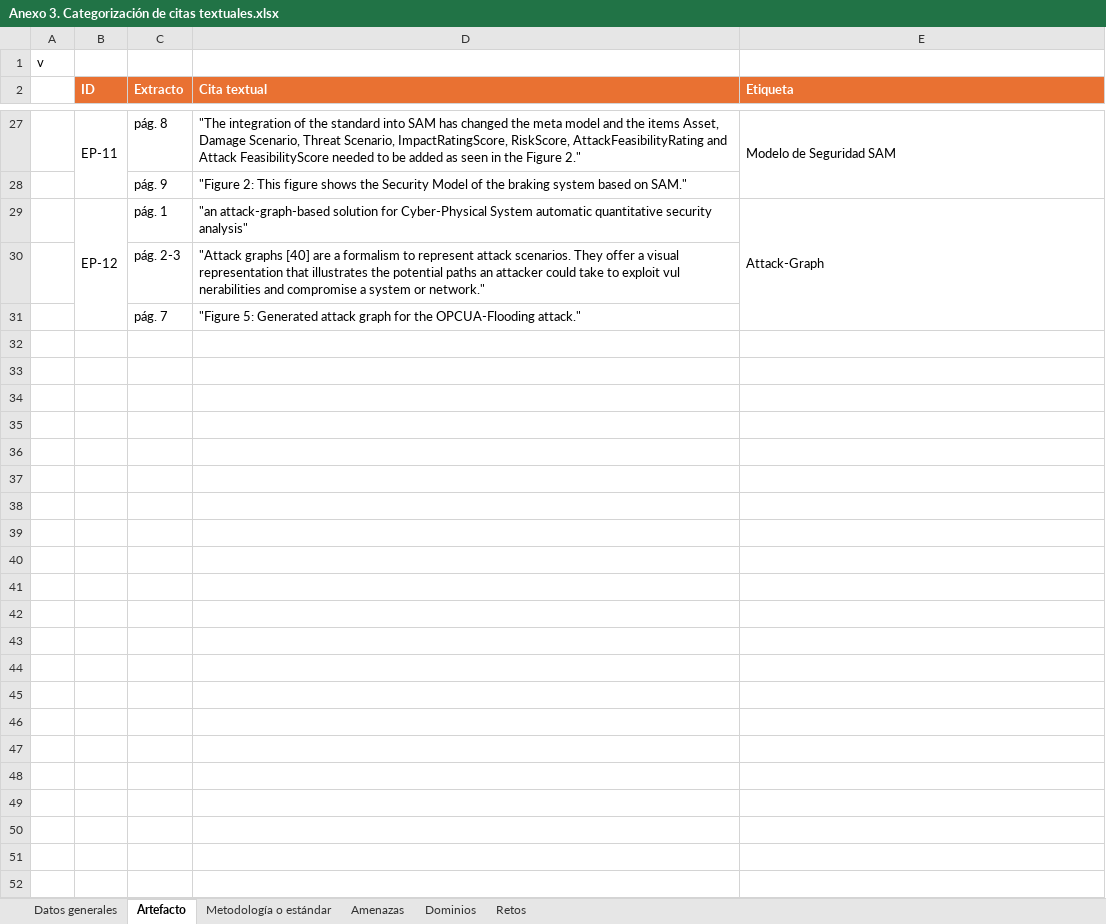
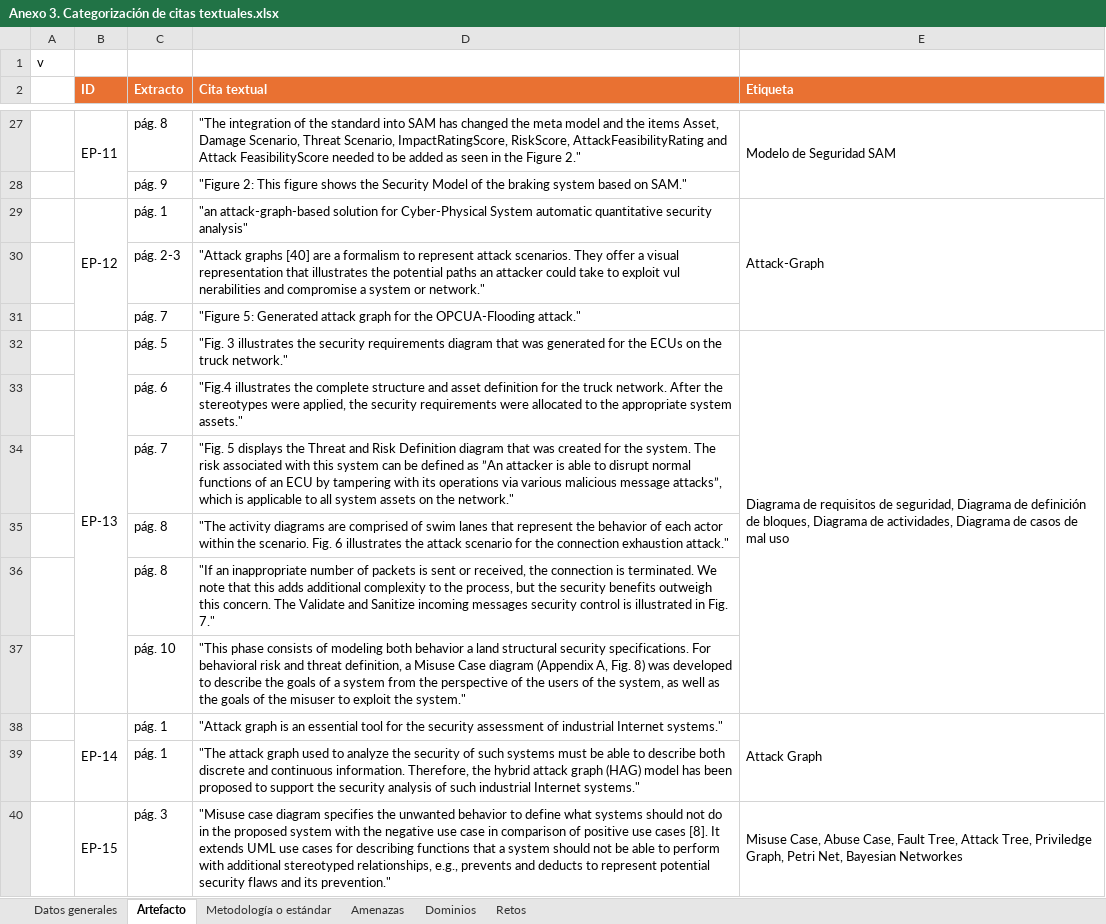
Before and after one commit to carimvch33/RSL-ModeladoSeguro, an Excel workbook: Anexo 3. Categorización de citas textuales.xlsx, sheet Artefacto, drawn as a sheet; only a part is shown, gaps mark what is left out; values as stored, in another font and other column widths than the file's, no borders; the diff covers the shown part only; the diff names each change by its address in the sheet, - before the commit and + after, or states it on an @@ line.

```diff
--- a/Anexo 3. Categorización de citas textuales.xlsx (sheet Artefacto)
+++ b/Anexo 3. Categorización de citas textuales.xlsx (sheet Artefacto)
+row 32:  | EP-13 | pág. 5 | "Fig. 3 illustrates the security requirements diagram that was generated for the ECUs on the truck network." | Diagrama de requisitos de seguridad, Diagrama de definición de bloques, Diagrama de actividades, Diagrama de casos de mal uso
+row 33:  |  | pág. 6 | "Fig.4 illustrates the complete structure and asset definition for the truck network. After the stereotypes were applied, the security requirements were allocated to the appropriate system assets."
+row 34:  |  | pág. 7 | "Fig. 5 displays the Threat and Risk Definition diagram that was created for the system. The risk associated with this system can be defined as ”An attacker is able to disrupt normal functions of an ECU by tampering with its operations via various malicious message attacks”, which is applicable to all system assets on the network."
+row 35:  |  | pág. 8 | "The activity diagrams are comprised of swim lanes that represent the behavior of each actor within the scenario. Fig. 6 illustrates the attack scenario for the connection exhaustion attack."
+row 36:  |  | pág. 8 | "If an inappropriate number of packets is sent or received, the connection is terminated. We note that this adds additional complexity to the process, but the security benefits outweigh this concern. The Validate and Sanitize incoming messages security control is illustrated in Fig. 7."
+row 37:  |  | pág. 10 | "This phase consists of modeling both behavior a land structural security specifications. For behavioral risk and threat definition, a Misuse Case diagram (Appendix A, Fig. 8) was developed to describe the goals of a system from the perspective of the users of the system, as well as the goals of the misuser to exploit the system."
+row 38:  | EP-14 | pág. 1 | "Attack graph is an essential tool for the security assessment of industrial Internet systems." | Attack Graph
+row 39:  |  | pág. 1 | "The attack graph used to analyze the security of such systems must be able to describe both discrete and continuous information. Therefore, the hybrid attack graph (HAG) model has been proposed to support the security analysis of such industrial Internet systems."
+row 40:  | EP-15 | pág. 3 | "Misuse case diagram specifies the unwanted behavior to define what systems should not do in the proposed system with the negative use case in comparison of positive use cases [8]. It extends UML use cases for describing functions that a system should not be able to perform with additional stereotyped relationships, e.g., prevents and deducts to represent potential security flaws and its prevention." | Misuse Case, Abuse Case, Fault Tree, Attack Tree, Priviledge Graph, Petri Net, Bayesian Networkes
```
Also changed, not shown: 75 added rows elsewhere in this sheet, sheet Datos generales, sheet Retos, sheet Dominios, sheet Metodología o estándar, sheet Amenazas.
